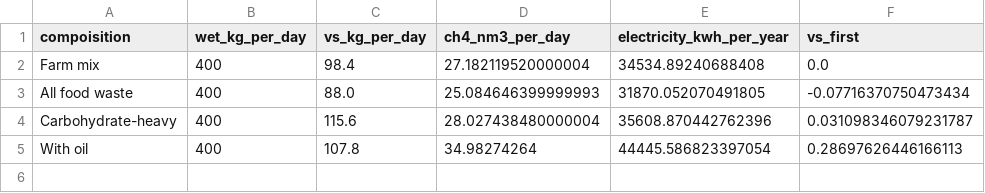
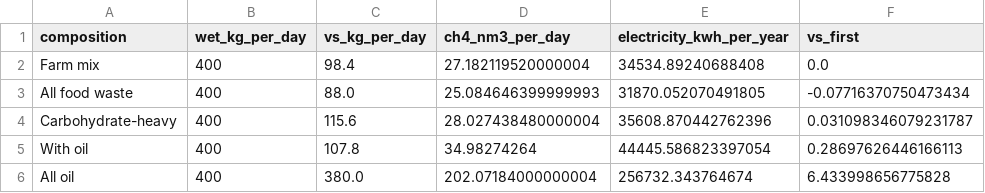
Before and after one commit to MrdotLs/Group-2, a CSV file: outputs/comparison.csv, drawn as a sheet.

```diff
--- a/outputs/comparison.csv
+++ b/outputs/comparison.csv
@@ -1,2 +1,2 @@
-compoisition,wet_kg_per_day,vs_kg_per_day,ch4_nm3_per_day,electricity_kwh_per_year,vs_first
+composition,wet_kg_per_day,vs_kg_per_day,ch4_nm3_per_day,electricity_kwh_per_year,vs_first
 Farm mix,400,98.4,27.182119520000004,34534.89240688408,0.0
@@ -5 +5,2 @@ Carbohydrate-heavy,400,115.6,28.027438480000004,35608.870442762396,0.03109834607
 With oil,400,107.8,34.98274264,44445.586823397054,0.28697626446166113
+All oil,400,380.0,202.07184000000004,256732.343764674,6.433998656775828
```
Also changed, not shown: outputs/summary.csv, 9 other files.
